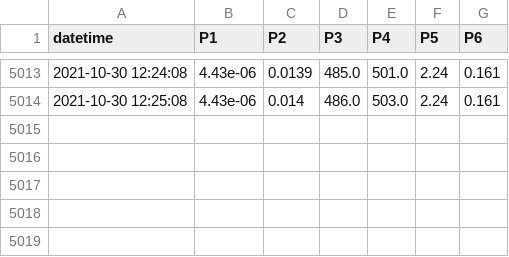
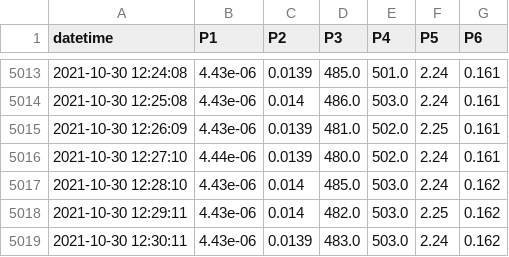
Before and after one commit to SciGEsN/SRC082, a CSV file: data/P.csv, drawn as a sheet; only a part is shown, gaps mark what is left out.

```diff
--- a/data/P.csv
+++ b/data/P.csv
@@ -5014 +5014,6 @@ datetime,P1,P2,P3,P4,P5,P6
 2021-10-30 12:25:08,4.43e-06,0.014,486.0,503.0,2.24,0.161
+2021-10-30 12:26:09,4.43e-06,0.0139,481.0,502.0,2.25,0.161
+2021-10-30 12:27:10,4.44e-06,0.0139,480.0,502.0,2.24,0.161
+2021-10-30 12:28:10,4.43e-06,0.014,485.0,503.0,2.24,0.162
+2021-10-30 12:29:11,4.43e-06,0.014,482.0,503.0,2.25,0.162
+2021-10-30 12:30:11,4.43e-06,0.0139,483.0,503.0,2.24,0.162
```
Also changed, not shown: data/T1.csv, data/T2.csv, 7 other files.
